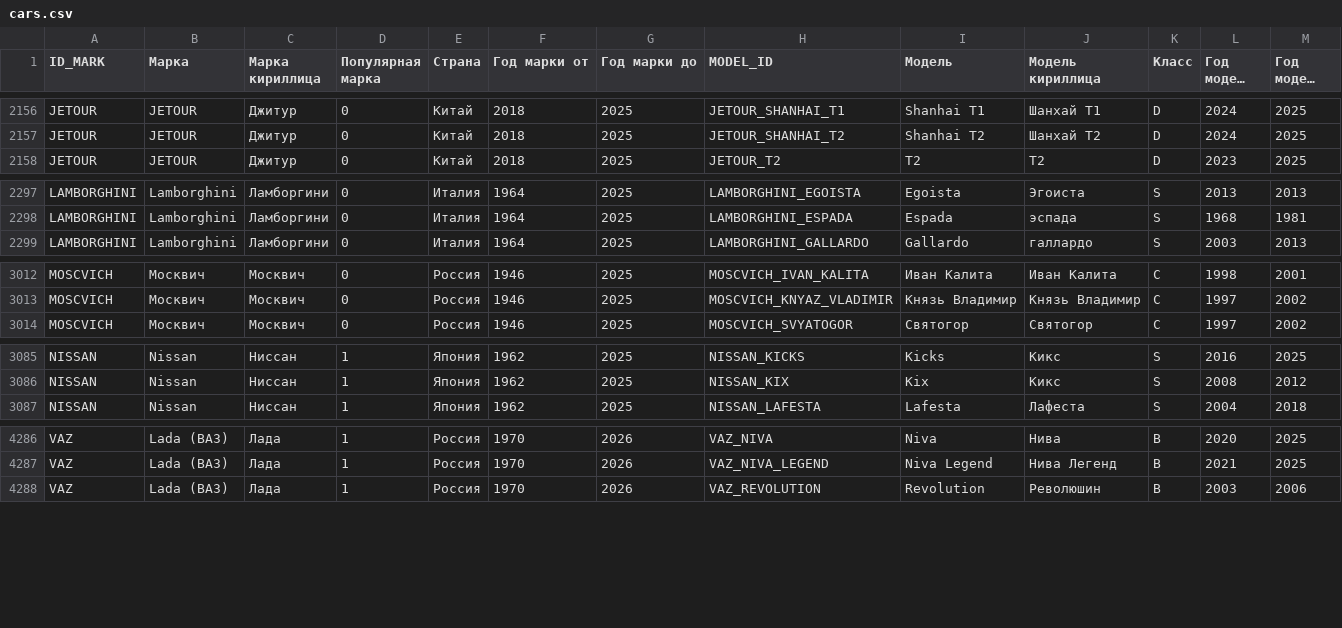
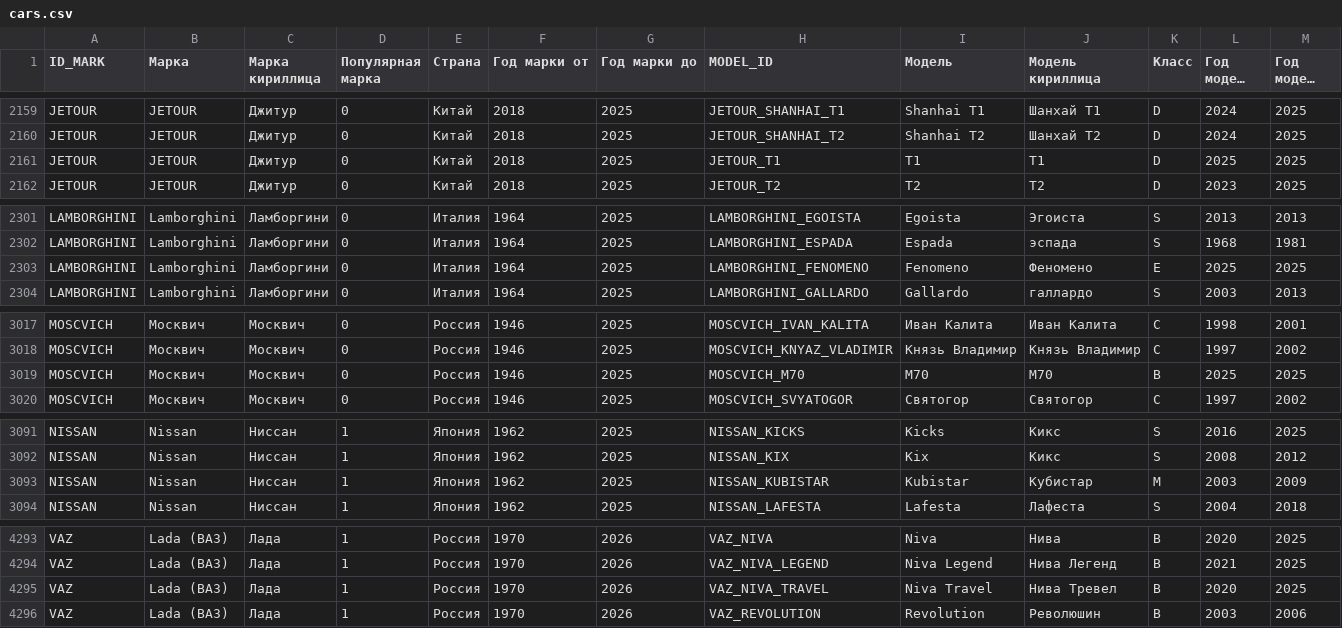
Before and after one commit to blanzh/carsBase, a CSV file: cars.csv, drawn as a sheet; only a part is shown, gaps mark what is left out; long unchanged cells end in …; the diff covers the shown part only.

```diff
--- a/cars.csv
+++ b/cars.csv
@@ -2157,2 +2160,3 @@ JETOUR,JETOUR,Джитур,0,Китай,2018,2025,JETOUR_SHANHAI_T1,Shanhai T1,
 JETOUR,JETOUR,Джитур,0,Китай,2018,2025,JETOUR_SHANHAI_T2,Shanhai T2,Шанхай Т2,D,2024,2025
+JETOUR,JETOUR,Джитур,0,Китай,2018,2025,JETOUR_T1,T1,Т1,D,2025,2025
 JETOUR,JETOUR,Джитур,0,Китай,2018,2025,JETOUR_T2,T2,Т2,D,2023,2025
@@ -2298,2 +2302,3 @@ LAMBORGHINI,Lamborghini,Ламборгини,0,Италия,1964,2025,LAMBORGHIN
 LAMBORGHINI,Lamborghini,Ламборгини,0,Италия,1964,2025,LAMBORGHINI_ESPADA,Espada,эспада,S,1968,1981
+LAMBORGHINI,Lamborghini,Ламборгини,0,Италия,1964,2025,LAMBORGHINI_FENOMENO,Fenomeno,Феномено,E,2025,2025
 LAMBORGHINI,Lamborghini,Ламборгини,0,Италия,1964,2025,LAMBORGHINI_GALLARDO,Gallardo,галлардо,S,2003,2013
@@ -3013,2 +3018,3 @@ MOSCVICH,Москвич,Москвич,0,Россия,1946,2025,MOSCVICH_IVAN_KA
 MOSCVICH,Москвич,Москвич,0,Россия,1946,2025,MOSCVICH_KNYAZ_VLADIMIR,Князь Владимир,Князь Владимир,C,1997,2002
+MOSCVICH,Москвич,Москвич,0,Россия,1946,2025,MOSCVICH_M70,М70,М70,B,2025,2025
 MOSCVICH,Москвич,Москвич,0,Россия,1946,2025,MOSCVICH_SVYATOGOR,Святогор,Святогор,C,1997,2002
@@ -3086,2 +3092,3 @@ NISSAN,Nissan,Ниссан,1,Япония,1962,2025,NISSAN_KICKS,Kicks,Кикс,
 NISSAN,Nissan,Ниссан,1,Япония,1962,2025,NISSAN_KIX,Kix,Кикс,S,2008,2012
+NISSAN,Nissan,Ниссан,1,Япония,1962,2025,NISSAN_KUBISTAR,Kubistar,Кубистар,M,2003,2009
 NISSAN,Nissan,Ниссан,1,Япония,1962,2025,NISSAN_LAFESTA,Lafesta,Лафеста,S,2004,2018
@@ -4287,2 +4294,3 @@ VAZ,Lada (ВАЗ),Лада,1,Россия,1970,2026,VAZ_NIVA,Niva,Нива,B,202
 VAZ,Lada (ВАЗ),Лада,1,Россия,1970,2026,VAZ_NIVA_LEGEND,Niva Legend,Нива Легенд,B,2021,2025
+VAZ,Lada (ВАЗ),Лада,1,Россия,1970,2026,VAZ_NIVA_TRAVEL,Niva Travel,Нива Тревел,B,2020,2025
 VAZ,Lada (ВАЗ),Лада,1,Россия,1970,2026,VAZ_REVOLUTION,Revolution,Революшин,B,2003,2006
```
Also changed, not shown: 4 added rows, 1 removed row and 11 edited cells elsewhere in this file, 1 other file.
